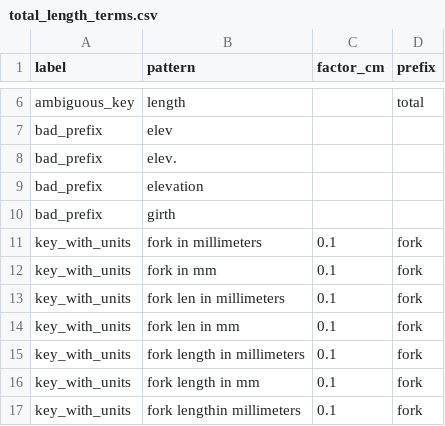
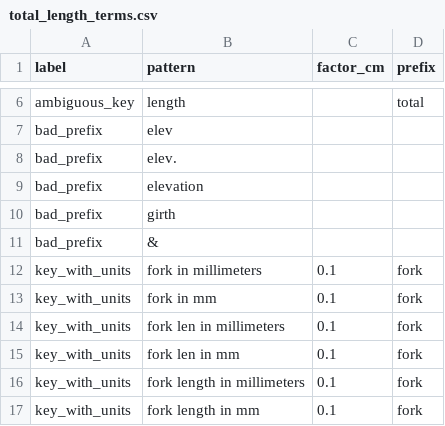
Before and after one commit to rafelafrance/PowerRANGES, a CSV file: ranges/pylib/rules/terms/total_length_terms.csv, drawn as a sheet; only a part is shown, gaps mark what is left out; the shorter side is filled out with more unchanged rows.

```diff
--- a/ranges/pylib/rules/terms/total_length_terms.csv
+++ b/ranges/pylib/rules/terms/total_length_terms.csv
@@ -10,2 +10,3 @@ bad_prefix,elevation
 bad_prefix,girth
+bad_prefix,&
 key_with_units,fork in millimeters,0.1,fork
```
Also changed, not shown: ranges/pylib/rules/terms/embryo_count_terms.csv, 4 other files.
